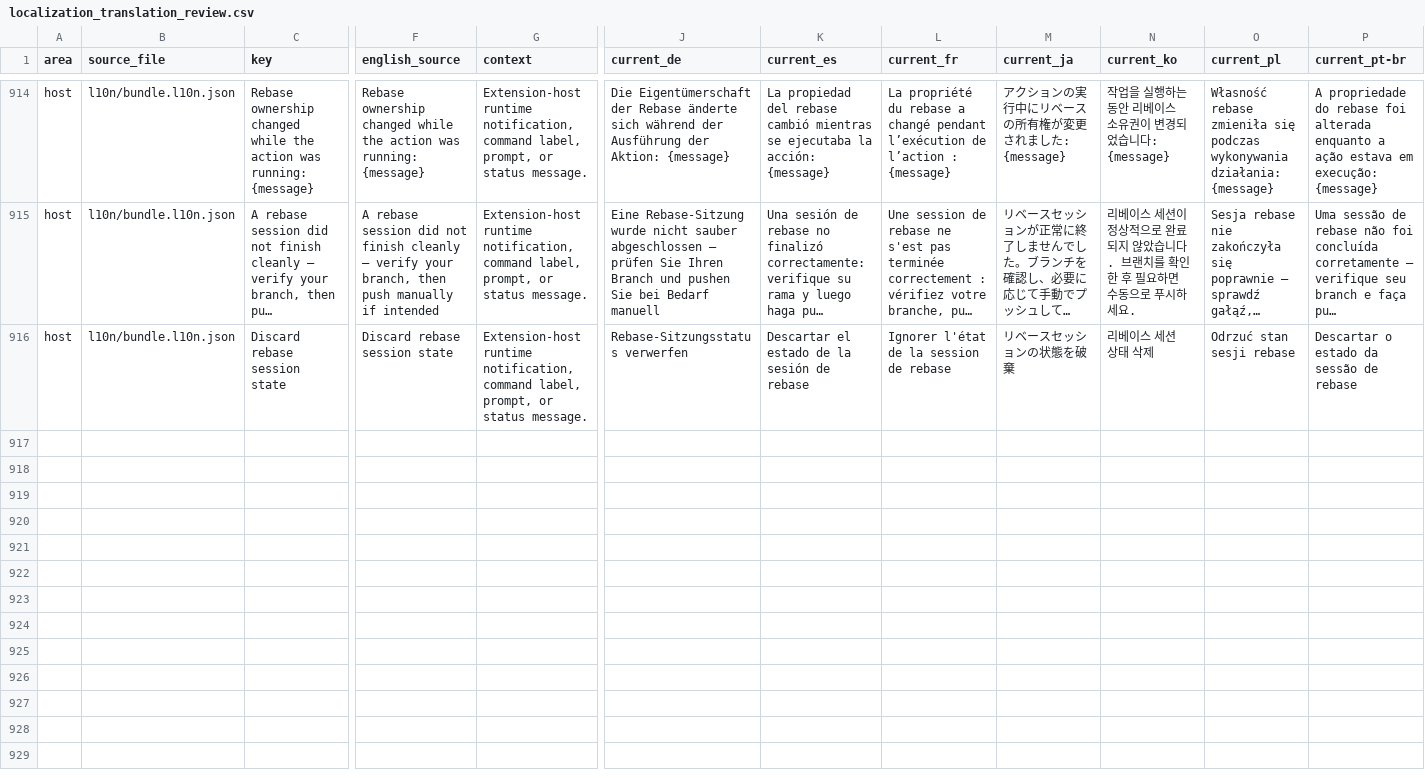
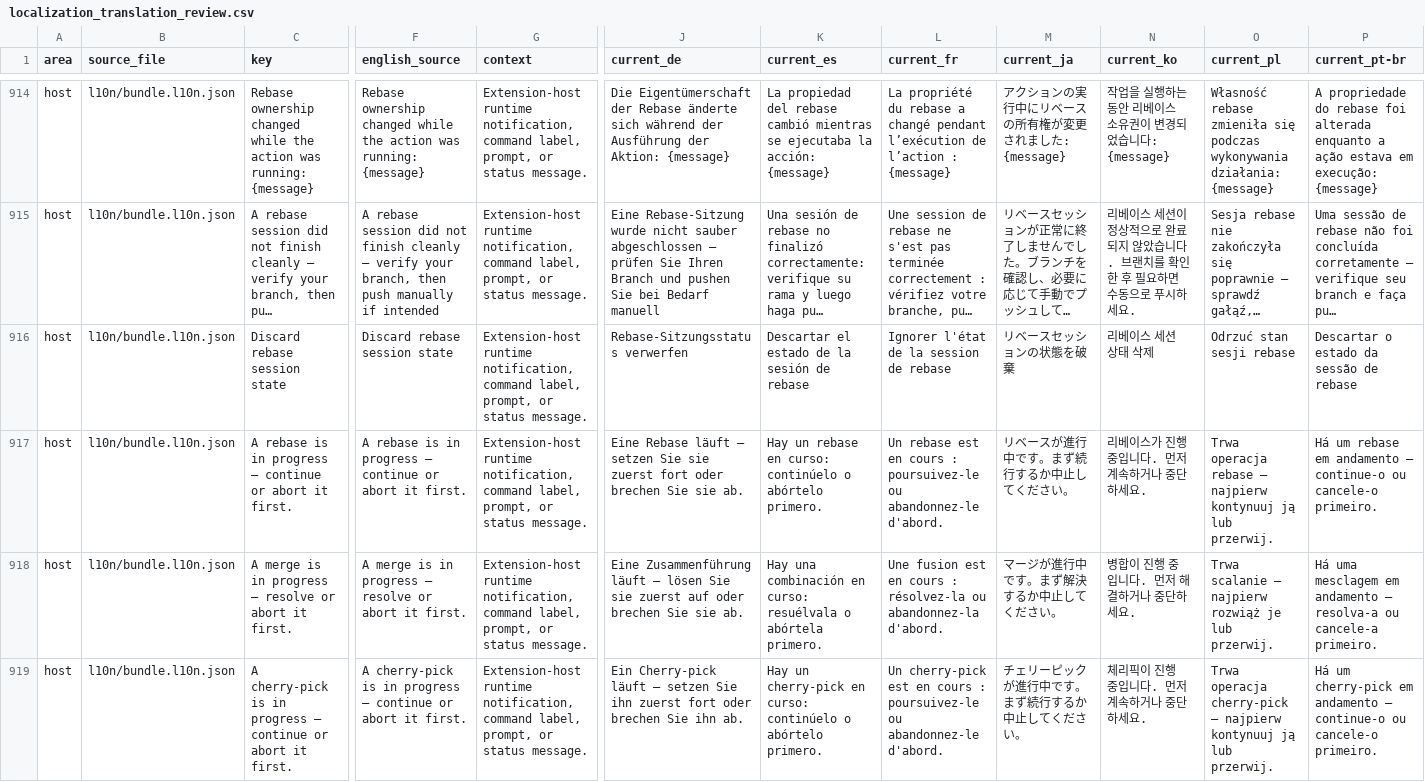
Before and after one commit to MaheshKok/IntelliGit, a CSV file: docs/localization/localization_translation_review.csv, drawn as a sheet; only a part is shown, gaps mark what is left out; long unchanged cells end in …; rows hold the shown columns only; the diff covers the shown part only; the diff names each change by its address in the sheet, - before the commit and + after, or states it on an @@ line.

Commit message:
feat: operation fence for commit context actions (phase 7a)
Refuses the nine history-rewriting commit context-menu actions while a rebase,
merge, cherry-pick, or revert controls the repository, and names the operation
that is blocking so the message points at the remedy the user actually needs.
Read and copy actions stay available.

The fence decision is an exhaustive map over the protocol's action union, so a
new action cannot reach dispatch without an explicit decision. The probe fails
closed on both an unreadable marker check and an operation kind the fence does
not recognize: falling out of that switch would resolve undefined, which the
dispatcher reads as "not refused".

The existing interactive-rebase guard stays in front of its own action. It is
strictly wider than this fence — it also probes bisect, which writes no
whole-index marker and so is invisible here.

```diff
--- a/docs/localization/localization_translation_review.csv
+++ b/docs/localization/localization_translation_review.csv
+row 917: host | l10n/bundle.l10n.json | A rebase is in progress — continue or abort it first. | A rebase is in progress — continue or abort it first. | Extension-host runtime notification, command label, prompt, or status message. | Eine Rebase läuft — setzen Sie sie zuerst fort oder brechen Sie sie ab. | Hay un rebase en curso: continúelo o abórtelo primero. | Un rebase est en cours : poursuivez-le ou abandonnez-le d'abord. | リベースが進行中です。まず続行するか中止してください。 | 리베이스가 진행 중입니다. 먼저 계속하거나 중단하세요. | Trwa operacja rebase — najpierw kontynuuj ją lub przerwij. | Há um rebase em andamento — continue-o ou cancele-o primeiro.
+row 918: host | l10n/bundle.l10n.json | A merge is in progress — resolve or abort it first. | A merge is in progress — resolve or abort it first. | Extension-host runtime notification, command label, prompt, or status message. | Eine Zusammenführung läuft — lösen Sie sie zuerst auf oder brechen Sie sie ab. | Hay una combinación en curso: resuélvala o abórtela primero. | Une fusion est en cours : résolvez-la ou abandonnez-la d'abord. | マージが進行中です。まず解決するか中止してください。 | 병합이 진행 중입니다. 먼저 해결하거나 중단하세요. | Trwa scalanie — najpierw rozwiąż je lub przerwij. | Há uma mesclagem em andamento — resolva-a ou cancele-a primeiro.
+row 919: host | l10n/bundle.l10n.json | A cherry-pick is in progress — continue or abort it first. | A cherry-pick is in progress — continue or abort it first. | Extension-host runtime notification, command label, prompt, or status message. | Ein Cherry-pick läuft — setzen Sie ihn zuerst fort oder brechen Sie ihn ab. | Hay un cherry-pick en curso: continúelo o abórtelo primero. | Un cherry-pick est en cours : poursuivez-le ou abandonnez-le d'abord. | チェリーピックが進行中です。まず続行するか中止してください。 | 체리픽이 진행 중입니다. 먼저 계속하거나 중단하세요. | Trwa operacja cherry-pick — najpierw kontynuuj ją lub przerwij. | Há um cherry-pick em andamento — continue-o ou cancele-o primeiro.
```
Also changed, not shown: 2 added rows elsewhere in this file, 17 other files.
